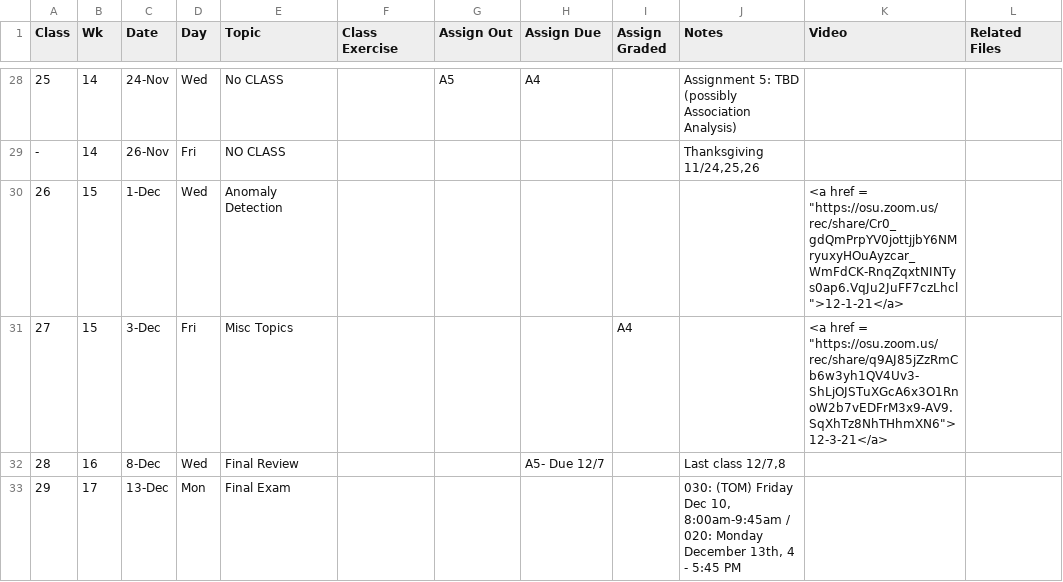
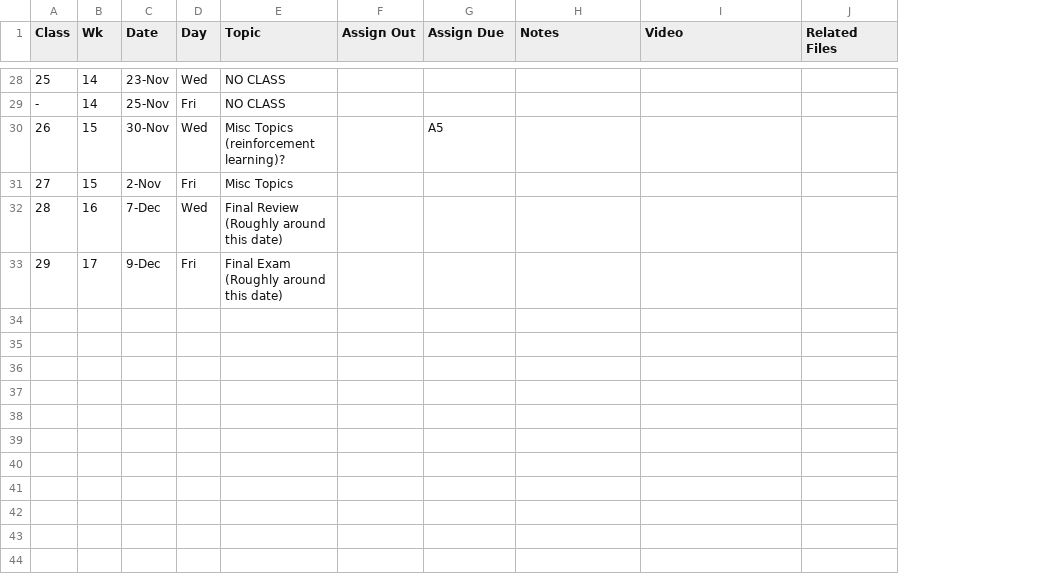
Before and after one commit to gryslik/cse5243, a CSV file: _data/Syllabus.csv, drawn as a sheet; only a part is shown, gaps mark what is left out; removed rows and columns are numbered as before the commit, all else as after; the diff covers the shown part only; the diff names each change by its address in the sheet, - before the commit and + after, or states it on an @@ line.

```diff
--- a/_data/Syllabus.csv
+++ b/_data/Syllabus.csv
-column F (Class Exercise), empty
-column I (Assign Graded), row 31: A4
-C28 (Date): 24-Nov
+C28 (Date): 23-Nov
-E28 (Topic): No CLASS
+E28 (Topic): NO CLASS
-F28 (Assign Out): A5
+F28 (Assign Out): (empty)
-G28 (Assign Due): A4
+G28 (Assign Due): (empty)
-H28 (Notes): Assignment 5: TBD (possibly Association Analysis)
+H28 (Notes): (empty)
-C29 (Date): 26-Nov
+C29 (Date): 25-Nov
-H29 (Notes): Thanksgiving 11/24,25,26
+H29 (Notes): (empty)
-row 30: 26 | 15 | 1-Dec | Wed | Anomaly Detection |  |  |  |  |  | <a href = "https://osu.zoom.us/rec/share/Cr0_gdQmPrpYV0jottjjbY6NMryuxyHOuAyzcar_WmFdCK-RnqZqxtNINTys0ap6.VqJu2JuFF7czLhcl">12-1-21</a>
+row 30: 26 | 15 | 30-Nov | Wed | Misc Topics (reinforcement learning)? |  | A5
-C31 (Date): 3-Dec
+C31 (Date): 2-Nov
-I31 (Video): <a href = "https://osu.zoom.us/rec/share/q9AJ85jZzRmCb6w3yh1QV4Uv3-ShLjOJSTuXGcA6x3O1RnoW2b7vEDFrM3x9-AV9.SqXhTz8NhTHhmXN6">12-3-21</a>
+I31 (Video): (empty)
-C32 (Date): 8-Dec
+C32 (Date): 7-Dec
-E32 (Topic): Final Review
+E32 (Topic): Final Review (Roughly around this date)
-G32 (Assign Due): A5- Due 12/7
+G32 (Assign Due): (empty)
-H32 (Notes): Last class 12/7,8
+H32 (Notes): (empty)
-row 33: 29 | 17 | 13-Dec | Mon | Final Exam |  |  |  |  | 030: (TOM) Friday Dec 10, 8:00am-9:45am / 020: Monday December 13th, 4 - 5:45 PM
+row 33: 29 | 17 | 9-Dec | Fri | Final Exam (Roughly around this date)
```
Also changed, not shown: 2 added rows, 2 removed rows and 83 edited cells elsewhere in this file, 13 other files.
